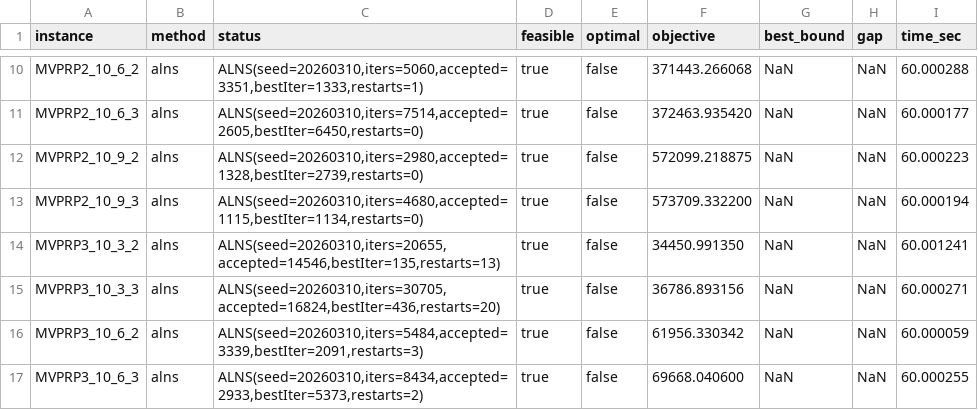
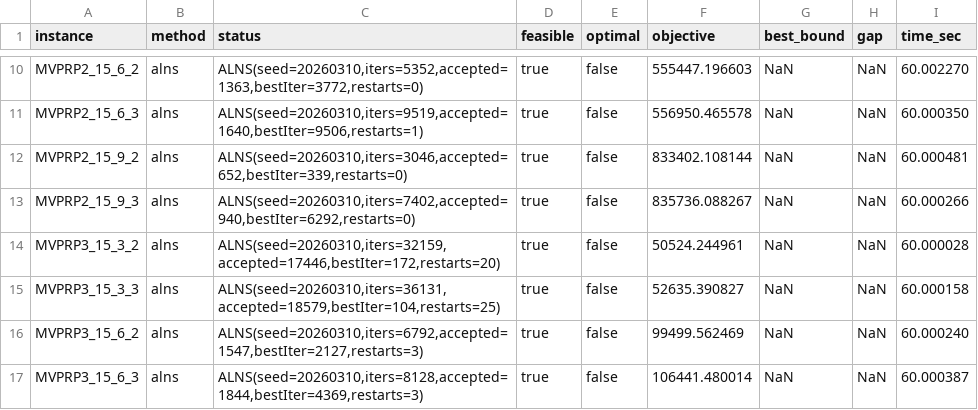
Before and after one commit to cququantum/MVPPRP_ALNS, a CSV file: 15_results_alns_24cases_bak.csv, drawn as a sheet; only a part is shown, gaps mark what is left out; the diff covers the shown part only.

```diff
--- a/15_results_alns_24cases_bak.csv
+++ b/15_results_alns_24cases_bak.csv
@@ -10,8 +10,8 @@ instance,method,status,feasible,optimal,objective,best_bound,gap,time_sec
-"MVPRP2_10_6_2","alns","ALNS(seed=20260310,iters=5060,accepted=3351,bestIter=1333,restarts=1)",true,false,371443.266068,NaN,NaN,60.000288
-"MVPRP2_10_6_3","alns","ALNS(seed=20260310,iters=7514,accepted=2605,bestIter=6450,restarts=0)",true,false,372463.935420,NaN,NaN,60.000177
-"MVPRP2_10_9_2","alns","ALNS(seed=20260310,iters=2980,accepted=1328,bestIter=2739,restarts=0)",true,false,572099.218875,NaN,NaN,60.000223
-"MVPRP2_10_9_3","alns","ALNS(seed=20260310,iters=4680,accepted=1115,bestIter=1134,restarts=0)",true,false,573709.332200,NaN,NaN,60.000194
-"MVPRP3_10_3_2","alns","ALNS(seed=20260310,iters=20655,accepted=14546,bestIter=135,restarts=13)",true,false,34450.991350,NaN,NaN,60.001241
-"MVPRP3_10_3_3","alns","ALNS(seed=20260310,iters=30705,accepted=16824,bestIter=436,restarts=20)",true,false,36786.893156,NaN,NaN,60.000271
-"MVPRP3_10_6_2","alns","ALNS(seed=20260310,iters=5484,accepted=3339,bestIter=2091,restarts=3)",true,false,61956.330342,NaN,NaN,60.000059
-"MVPRP3_10_6_3","alns","ALNS(seed=20260310,iters=8434,accepted=2933,bestIter=5373,restarts=2)",true,false,69668.040600,NaN,NaN,60.000255
+"MVPRP2_15_6_2","alns","ALNS(seed=20260310,iters=5352,accepted=1363,bestIter=3772,restarts=0)",true,false,555447.196603,NaN,NaN,60.002270
+"MVPRP2_15_6_3","alns","ALNS(seed=20260310,iters=9519,accepted=1640,bestIter=9506,restarts=1)",true,false,556950.465578,NaN,NaN,60.000350
+"MVPRP2_15_9_2","alns","ALNS(seed=20260310,iters=3046,accepted=652,bestIter=339,restarts=0)",true,false,833402.108144,NaN,NaN,60.000481
+"MVPRP2_15_9_3","alns","ALNS(seed=20260310,iters=7402,accepted=940,bestIter=6292,restarts=0)",true,false,835736.088267,NaN,NaN,60.000266
+"MVPRP3_15_3_2","alns","ALNS(seed=20260310,iters=32159,accepted=17446,bestIter=172,restarts=20)",true,false,50524.244961,NaN,NaN,60.000028
+"MVPRP3_15_3_3","alns","ALNS(seed=20260310,iters=36131,accepted=18579,bestIter=104,restarts=25)",true,false,52635.390827,NaN,NaN,60.000158
+"MVPRP3_15_6_2","alns","ALNS(seed=20260310,iters=6792,accepted=1547,bestIter=2127,restarts=3)",true,false,99499.562469,NaN,NaN,60.000240
+"MVPRP3_15_6_3","alns","ALNS(seed=20260310,iters=8128,accepted=1844,bestIter=4369,restarts=3)",true,false,106441.480014,NaN,NaN,60.000387
```
Also changed, not shown: 64 edited cells elsewhere in this file, 1 other file.
